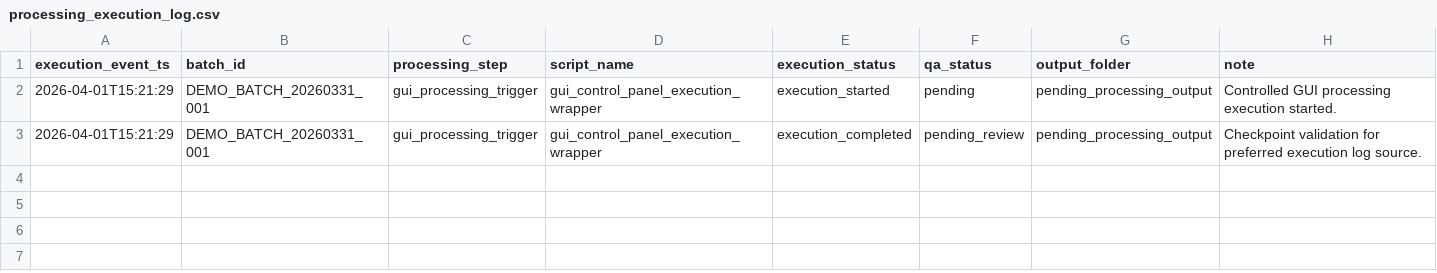
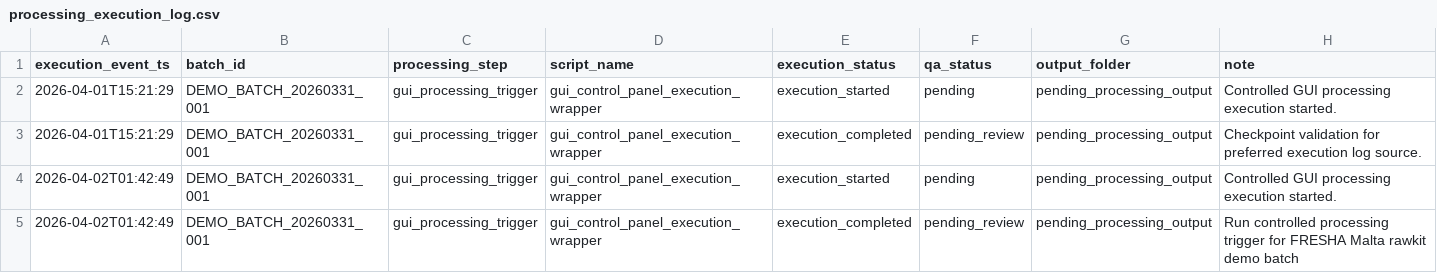
Before and after one commit to Anamardiana17/Malta_portfolio, a CSV file: data_input/registry/processing_execution_log.csv, drawn as a sheet.

```diff
--- a/data_input/registry/processing_execution_log.csv
+++ b/data_input/registry/processing_execution_log.csv
@@ -3 +3,3 @@ execution_event_ts,batch_id,processing_step,script_name,execution_status,qa_stat
 2026-04-01T15:21:29,DEMO_BATCH_20260331_001,gui_processing_trigger,gui_control_panel_execution_wrapper,execution_completed,pending_review,pending_processing_output,Checkpoint validation for preferred execution log source.
+2026-04-02T01:42:49,DEMO_BATCH_20260331_001,gui_processing_trigger,gui_control_panel_execution_wrapper,execution_started,pending,pending_processing_output,Controlled GUI processing execution started.
+2026-04-02T01:42:49,DEMO_BATCH_20260331_001,gui_processing_trigger,gui_control_panel_execution_wrapper,execution_completed,pending_review,pending_processing_output,Run controlled processing trigger for FRESHA Malta rawkit demo batch
```
Also changed, not shown: data_input/registry/acceptance_review_log.csv, data_input/registry/acceptance_review_registry.csv, 5 other files.
